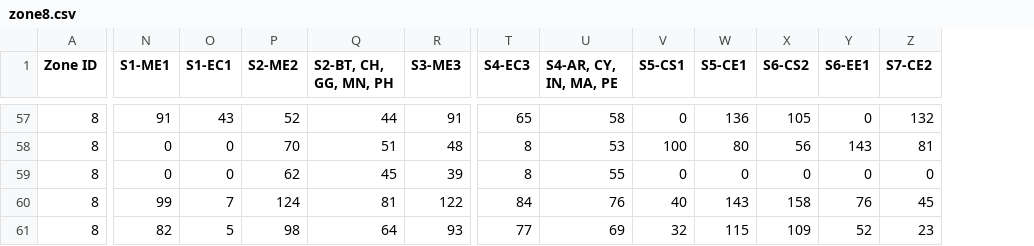
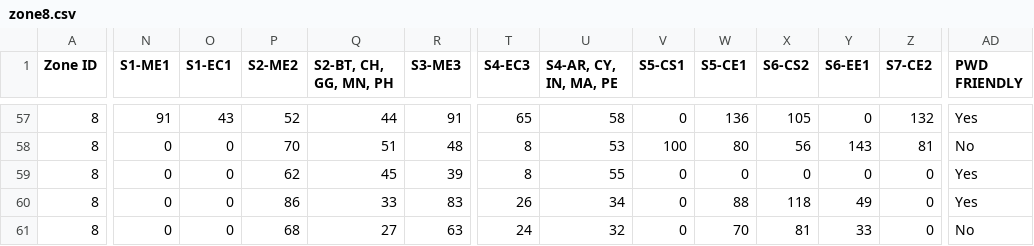
Before and after one commit to mrbalajisk/GATE-exam-center-allocation, a CSV file: data/zone8.csv, drawn as a sheet; only a part is shown, gaps mark what is left out; the diff covers the shown part only; the diff names each change by its address in the sheet, - before the commit and + after, or states it on an @@ line.

```diff
--- a/data/zone8.csv
+++ b/data/zone8.csv
+column AD (PWD FRIENDLY), rows 57-61: Yes | No | Yes | Yes | No
-N60 (S1-ME1): 99
+N60 (S1-ME1): 0
-O60 (S1-EC1): 7
+O60 (S1-EC1): 0
-P60 (S2-ME2): 124
+P60 (S2-ME2): 86
-Q60 (S2-BT, CH, GG, MN, PH): 81
+Q60 (S2-BT, CH, GG, MN, PH): 33
-R60 (S3-ME3): 122
+R60 (S3-ME3): 83
-T60 (S4-EC3): 84
+T60 (S4-EC3): 26
-U60 (S4-AR, CY, IN, MA, PE): 76
+U60 (S4-AR, CY, IN, MA, PE): 34
-V60 (S5-CS1): 40
+V60 (S5-CS1): 0
-W60 (S5-CE1): 143
+W60 (S5-CE1): 88
-X60 (S6-CS2): 158
+X60 (S6-CS2): 118
-Y60 (S6-EE1): 76
+Y60 (S6-EE1): 49
-Z60 (S7-CE2): 45
+Z60 (S7-CE2): 0
-N61 (S1-ME1): 82
+N61 (S1-ME1): 0
-O61 (S1-EC1): 5
+O61 (S1-EC1): 0
-P61 (S2-ME2): 98
+P61 (S2-ME2): 68
-Q61 (S2-BT, CH, GG, MN, PH): 64
+Q61 (S2-BT, CH, GG, MN, PH): 27
-R61 (S3-ME3): 93
+R61 (S3-ME3): 63
-T61 (S4-EC3): 77
+T61 (S4-EC3): 24
-U61 (S4-AR, CY, IN, MA, PE): 69
+U61 (S4-AR, CY, IN, MA, PE): 32
-V61 (S5-CS1): 32
+V61 (S5-CS1): 0
-W61 (S5-CE1): 115
+W61 (S5-CE1): 70
-X61 (S6-CS2): 109
+X61 (S6-CS2): 81
-Y61 (S6-EE1): 52
+Y61 (S6-EE1): 33
-Z61 (S7-CE2): 23
+Z61 (S7-CE2): 0
```
Also changed, not shown: 69 edited cells elsewhere in this file, data/zone4.csv, data/zone5.csv, 7 other files.
